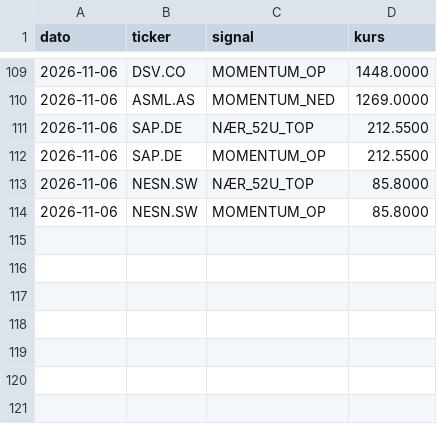
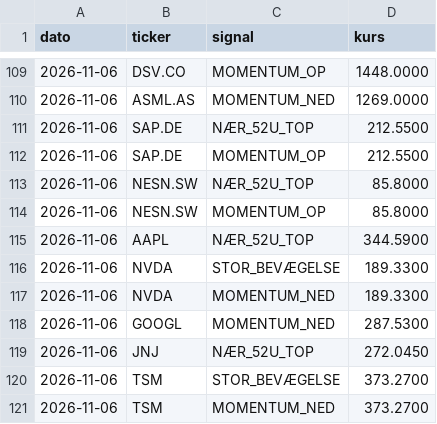
Before and after one commit to JonasRasmussenAktie/aktieoversigt, a CSV file: signaler.csv, drawn as a sheet; only a part is shown, gaps mark what is left out.

Commit message:
Opdater signal-log

```diff
--- a/signaler.csv
+++ b/signaler.csv
@@ -114 +114,8 @@ dato,ticker,signal,kurs
 2026-11-06,NESN.SW,MOMENTUM_OP,85.8000
+2026-11-06,AAPL,NÆR_52U_TOP,344.5900
+2026-11-06,NVDA,STOR_BEVÆGELSE,189.3300
+2026-11-06,NVDA,MOMENTUM_NED,189.3300
+2026-11-06,GOOGL,MOMENTUM_NED,287.5300
+2026-11-06,JNJ,NÆR_52U_TOP,272.0450
+2026-11-06,TSM,STOR_BEVÆGELSE,373.2700
+2026-11-06,TSM,MOMENTUM_NED,373.2700
```
